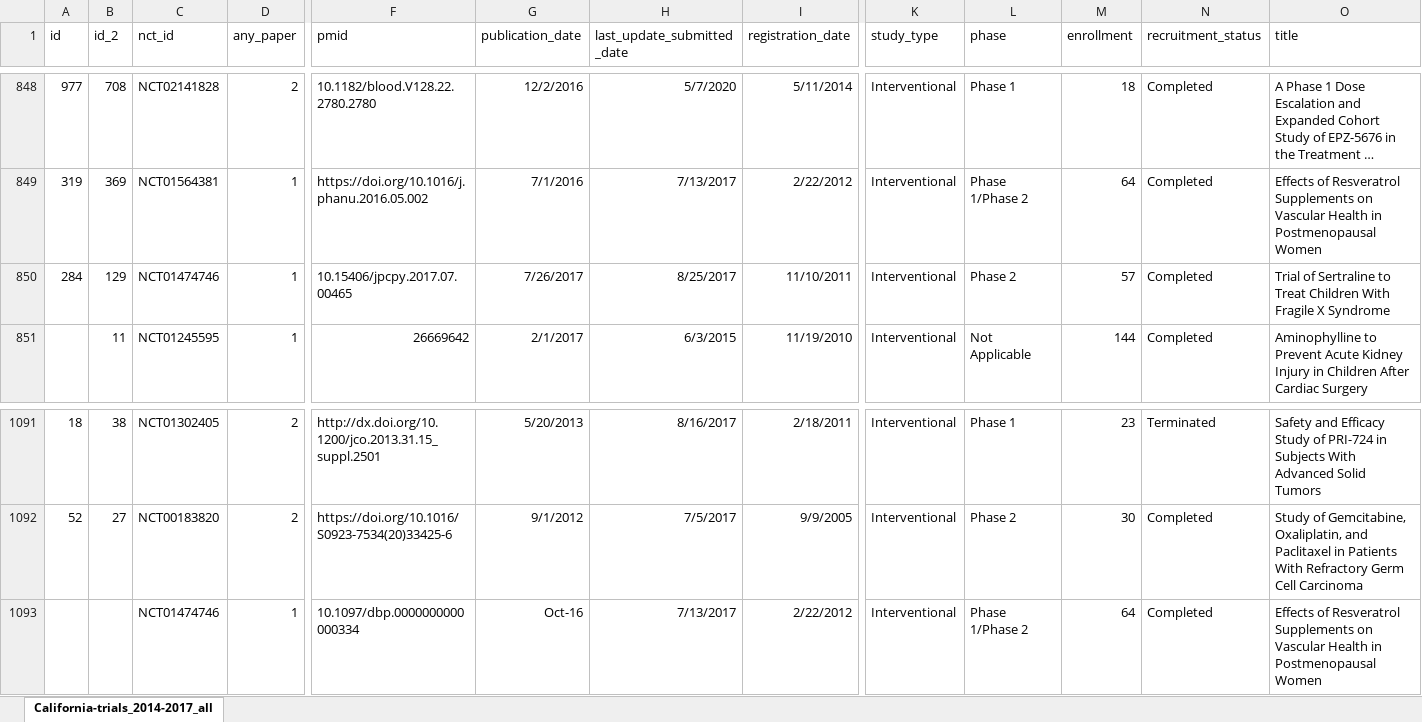
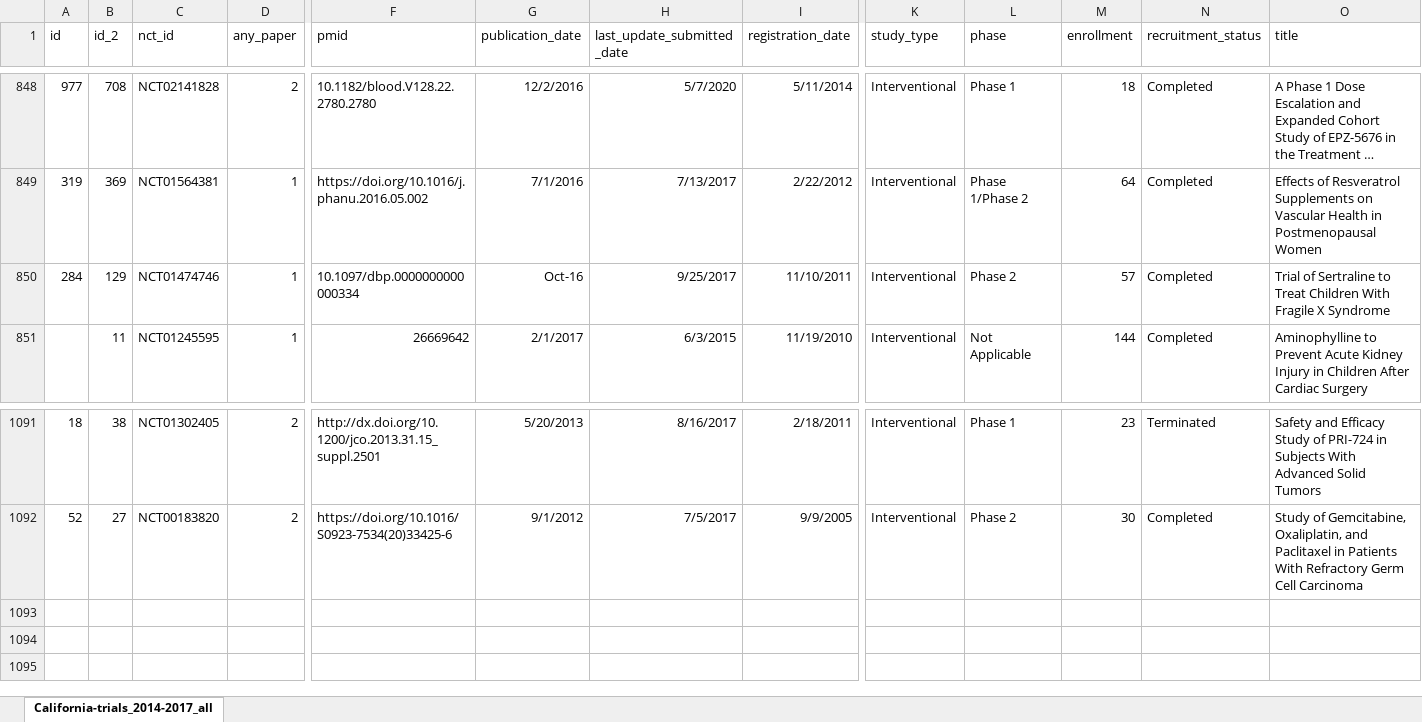
Before and after one commit to ontogenerator/california-clinical-dashboard, an Excel workbook: data/California-trials_2014-2017_main.xlsx, sheet California-trials_2014-2017_all, drawn as a sheet; only a part is shown, gaps mark what is left out; long unchanged cells end in …; values as stored, in another font and other column widths than the file's, no borders; rows hold the shown columns only; the diff names each change by its address in the sheet, - before the commit and + after, or states it on an @@ line.

Commit message:
Change 2014
Changes described in https://docs.google.com/document/d/10GnKpvZ1_v9nGDYx3OX5PjW8EyvoaTWszT8e8e24m-c/edit

```diff
--- a/data/California-trials_2014-2017_main.xlsx (sheet California-trials_2014-2017_all)
+++ b/data/California-trials_2014-2017_main.xlsx (sheet California-trials_2014-2017_all)
-F850 (pmid): 10.15406/jpcpy.2017.07.00465
+F850 (pmid): 10.1097/dbp.0000000000000334
-G850 (publication_date): 7/26/2017
+G850 (publication_date): Oct-16
-H850 (last_update_submitted_date): 8/25/2017
+H850 (last_update_submitted_date): 9/25/2017
-row 1093:  |  | NCT01474746 | 1 | 10.1097/dbp.0000000000000334 | Oct-16 | 7/13/2017 | 2/22/2012 | Interventional | Phase 1/Phase 2 | 64 | Completed | Effects of Resveratrol Supplements on Vascular Health in Postmenopausal Women
```
